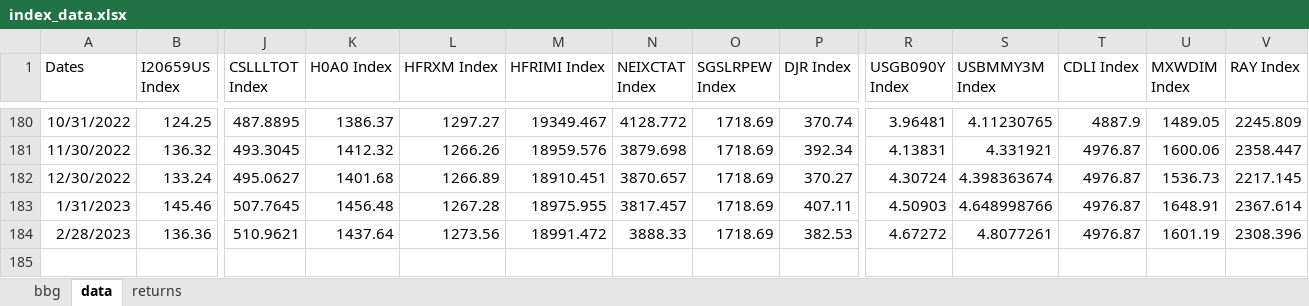
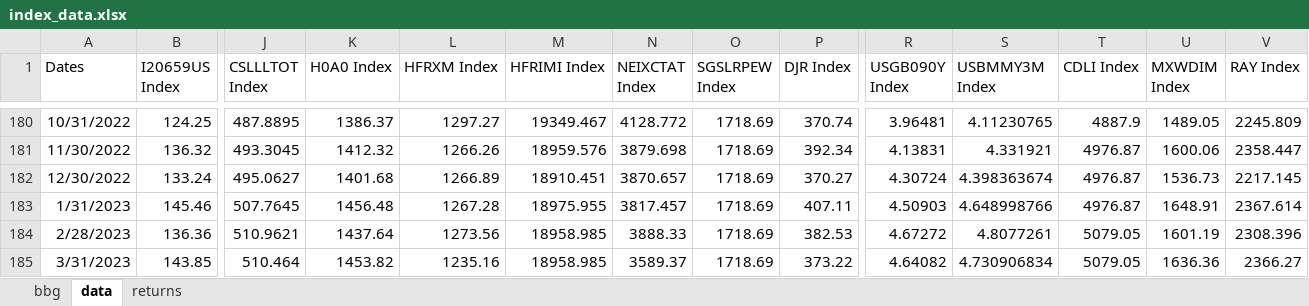
Before and after one commit to pforjoe/SAA, an Excel workbook: data/index_data.xlsx, sheet data, drawn as a sheet; only a part is shown, gaps mark what is left out; values as stored, in another font and other column widths than the file's, no borders; rows hold the shown columns only; the diff names each change by its address in the sheet, - before the commit and + after, or states it on an @@ line.

Commit message:
update index data 3/2023

```diff
--- a/data/index_data.xlsx (sheet data)
+++ b/data/index_data.xlsx (sheet data)
-M184 (HFRIMI Index): 18991.472
+M184 (HFRIMI Index): 18958.985
-T184 (CDLI Index): 4976.87
+T184 (CDLI Index): 5079.05
+row 185: 3/31/2023 | 143.85 | 510.464 | 1453.82 | 1235.16 | 18958.985 | 3589.37 | 1718.69 | 373.22 | 4.64082 | 4.730906834 | 5079.05 | 1636.36 | 2366.27
```
Also changed, not shown: sheet bbg, formulas that keep their value.
